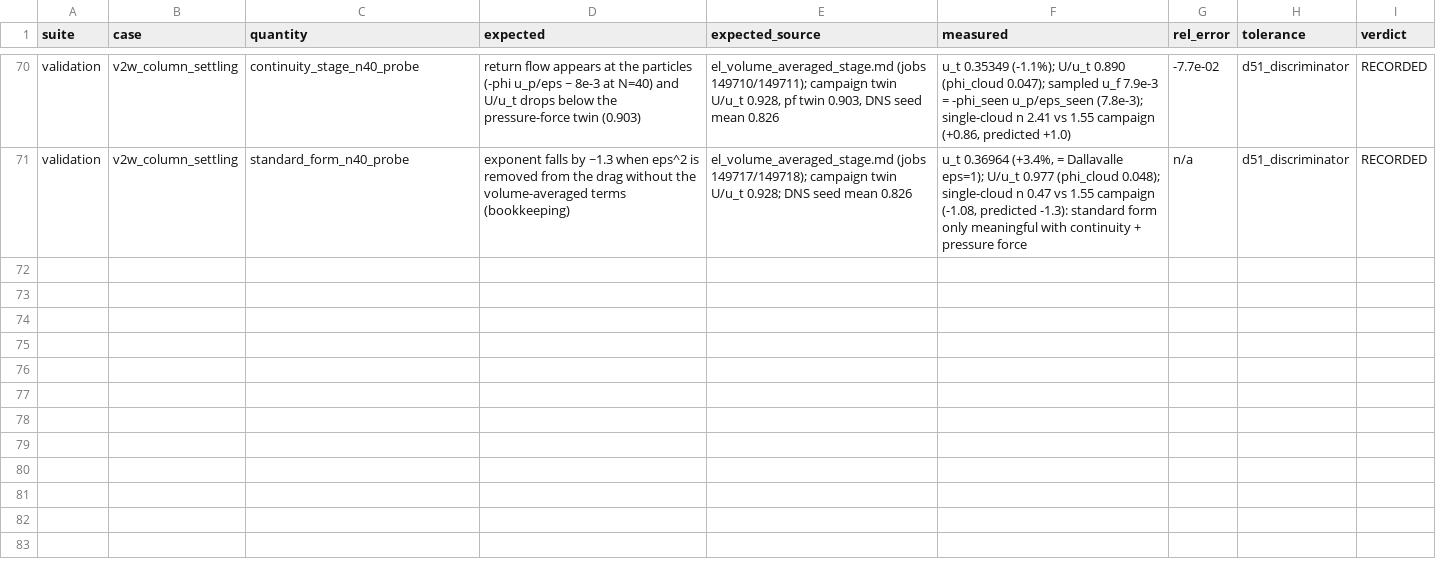
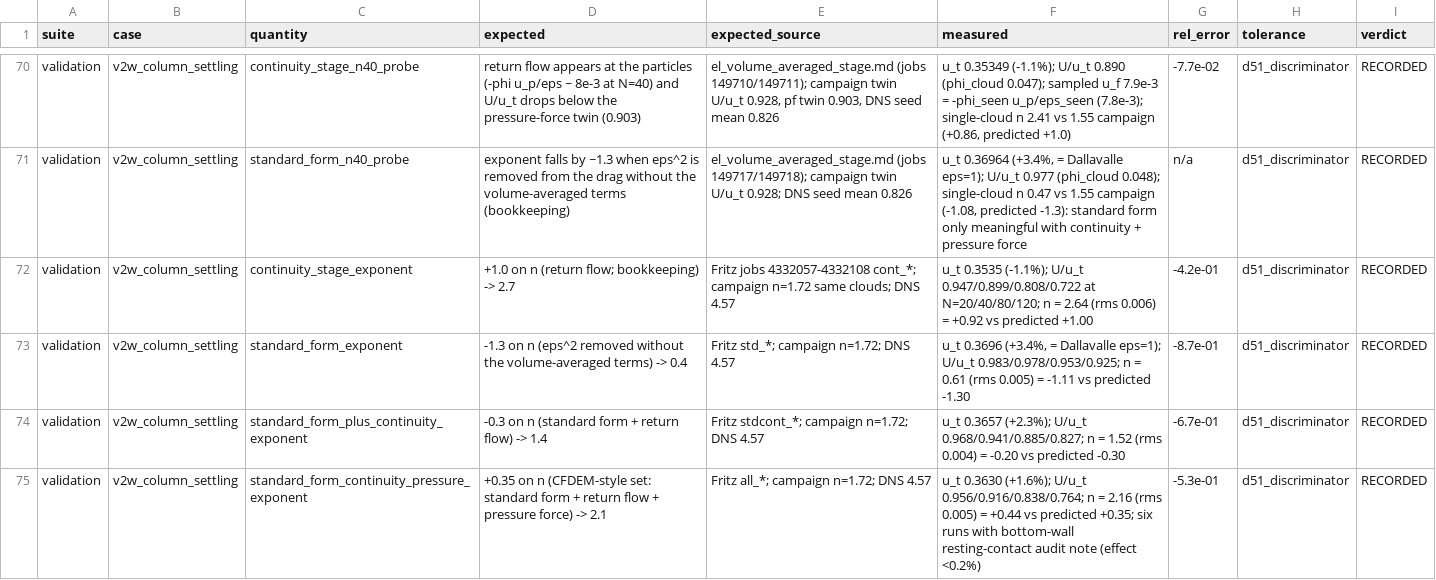
Before and after one commit to rmuenste/FeatFloWer, a CSV file: docs/md_docs/el_validation_datasheet.csv, drawn as a sheet; only a part is shown, gaps mark what is left out.

```diff
--- a/docs/md_docs/el_validation_datasheet.csv
+++ b/docs/md_docs/el_validation_datasheet.csv
@@ -71 +71,5 @@ validation,v2w_column_settling,continuity_stage_n40_probe,"return flow appears a
 validation,v2w_column_settling,standard_form_n40_probe,exponent falls by ~1.3 when eps^2 is removed from the drag without the volume-averaged terms (bookkeeping),el_volume_averaged_stage.md (jobs 149717/149718); campaign twin U/u_t 0.928; DNS seed mean 0.826,"u_t 0.36964 (+3.4%, = Dallavalle eps=1); U/u_t 0.977 (phi_cloud 0.048); single-cloud n 0.47 vs 1.55 campaign (-1.08, predicted -1.3): standard form only meaningful with continuity + pressure force",n/a,d51_discriminator,RECORDED
+validation,v2w_column_settling,continuity_stage_exponent,"+1.0 on n (return flow; bookkeeping) -> 2.7","Fritz jobs 4332057-4332108 cont_*; campaign n=1.72 same clouds; DNS 4.57","u_t 0.3535 (-1.1%); U/u_t 0.947/0.899/0.808/0.722 at N=20/40/80/120; n = 2.64 (rms 0.006) = +0.92 vs predicted +1.00",-4.2e-01,d51_discriminator,RECORDED
+validation,v2w_column_settling,standard_form_exponent,"-1.3 on n (eps^2 removed without the volume-averaged terms) -> 0.4","Fritz std_*; campaign n=1.72; DNS 4.57","u_t 0.3696 (+3.4%, = Dallavalle eps=1); U/u_t 0.983/0.978/0.953/0.925; n = 0.61 (rms 0.005) = -1.11 vs predicted -1.30",-8.7e-01,d51_discriminator,RECORDED
+validation,v2w_column_settling,standard_form_plus_continuity_exponent,"-0.3 on n (standard form + return flow) -> 1.4","Fritz stdcont_*; campaign n=1.72; DNS 4.57","u_t 0.3657 (+2.3%); U/u_t 0.968/0.941/0.885/0.827; n = 1.52 (rms 0.004) = -0.20 vs predicted -0.30",-6.7e-01,d51_discriminator,RECORDED
+validation,v2w_column_settling,standard_form_continuity_pressure_exponent,"+0.35 on n (CFDEM-style set: standard form + return flow + pressure force) -> 2.1","Fritz all_*; campaign n=1.72; DNS 4.57","u_t 0.3630 (+1.6%); U/u_t 0.956/0.916/0.838/0.764; n = 2.16 (rms 0.005) = +0.44 vs predicted +0.35; six runs with bottom-wall resting-contact audit note (effect <0.2%)",-5.3e-01,d51_discriminator,RECORDED
```
Also changed, not shown: 2 other files.
